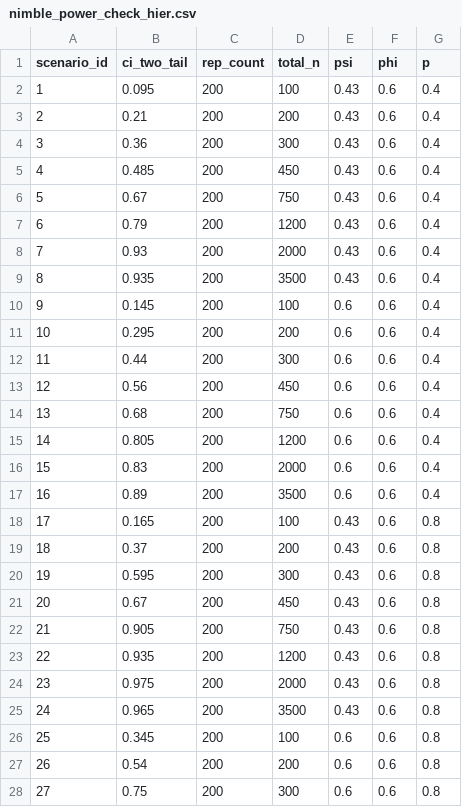
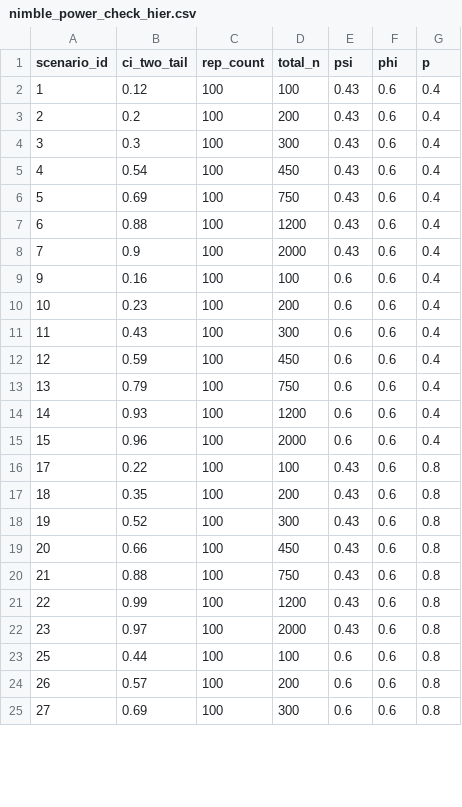
Before and after one commit to karinorman/MSOpower, a CSV file: data/nimble_power_check_hier.csv, drawn as a sheet; only a part is shown; the diff covers the shown part only.

Commit message:
Attempt the old data sim way with sampling now fixed for hierarchical model

```diff
--- a/data/nimble_power_check_hier.csv
+++ b/data/nimble_power_check_hier.csv
@@ -1,28 +1,25 @@
 scenario_id,ci_two_tail,rep_count,total_n,psi,phi,p
-1,0.095,200,100,0.43,0.6,0.4
-2,0.21,200,200,0.43,0.6,0.4
-3,0.36,200,300,0.43,0.6,0.4
-4,0.485,200,450,0.43,0.6,0.4
-5,0.67,200,750,0.43,0.6,0.4
-6,0.79,200,1200,0.43,0.6,0.4
-7,0.93,200,2000,0.43,0.6,0.4
-8,0.935,200,3500,0.43,0.6,0.4
-9,0.145,200,100,0.6,0.6,0.4
-10,0.295,200,200,0.6,0.6,0.4
-11,0.44,200,300,0.6,0.6,0.4
-12,0.56,200,450,0.6,0.6,0.4
-13,0.68,200,750,0.6,0.6,0.4
-14,0.805,200,1200,0.6,0.6,0.4
-15,0.83,200,2000,0.6,0.6,0.4
-16,0.89,200,3500,0.6,0.6,0.4
-17,0.165,200,100,0.43,0.6,0.8
-18,0.37,200,200,0.43,0.6,0.8
-19,0.595,200,300,0.43,0.6,0.8
-20,0.67,200,450,0.43,0.6,0.8
-21,0.905,200,750,0.43,0.6,0.8
-22,0.935,200,1200,0.43,0.6,0.8
-23,0.975,200,2000,0.43,0.6,0.8
-24,0.965,200,3500,0.43,0.6,0.8
-25,0.345,200,100,0.6,0.6,0.8
-26,0.54,200,200,0.6,0.6,0.8
-27,0.75,200,300,0.6,0.6,0.8
+1,0.12,100,100,0.43,0.6,0.4
+2,0.2,100,200,0.43,0.6,0.4
+3,0.3,100,300,0.43,0.6,0.4
+4,0.54,100,450,0.43,0.6,0.4
+5,0.69,100,750,0.43,0.6,0.4
+6,0.88,100,1200,0.43,0.6,0.4
+7,0.9,100,2000,0.43,0.6,0.4
+9,0.16,100,100,0.6,0.6,0.4
+10,0.23,100,200,0.6,0.6,0.4
+11,0.43,100,300,0.6,0.6,0.4
+12,0.59,100,450,0.6,0.6,0.4
+13,0.79,100,750,0.6,0.6,0.4
+14,0.93,100,1200,0.6,0.6,0.4
+15,0.96,100,2000,0.6,0.6,0.4
+17,0.22,100,100,0.43,0.6,0.8
+18,0.35,100,200,0.43,0.6,0.8
+19,0.52,100,300,0.43,0.6,0.8
+20,0.66,100,450,0.43,0.6,0.8
+21,0.88,100,750,0.43,0.6,0.8
+22,0.99,100,1200,0.43,0.6,0.8
+23,0.97,100,2000,0.43,0.6,0.8
+25,0.44,100,100,0.6,0.6,0.8
+26,0.57,100,200,0.6,0.6,0.8
+27,0.69,100,300,0.6,0.6,0.8
```
Also changed, not shown: 5 removed rows and 63 edited cells elsewhere in this file, 2 other files.
